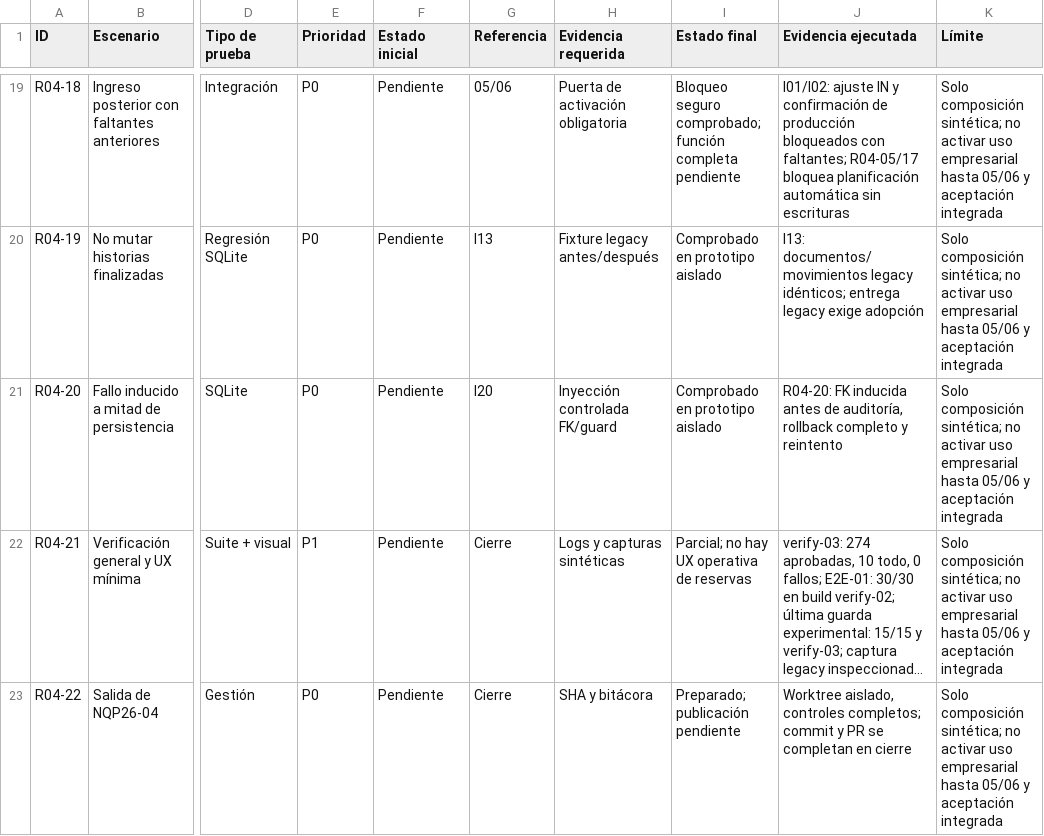
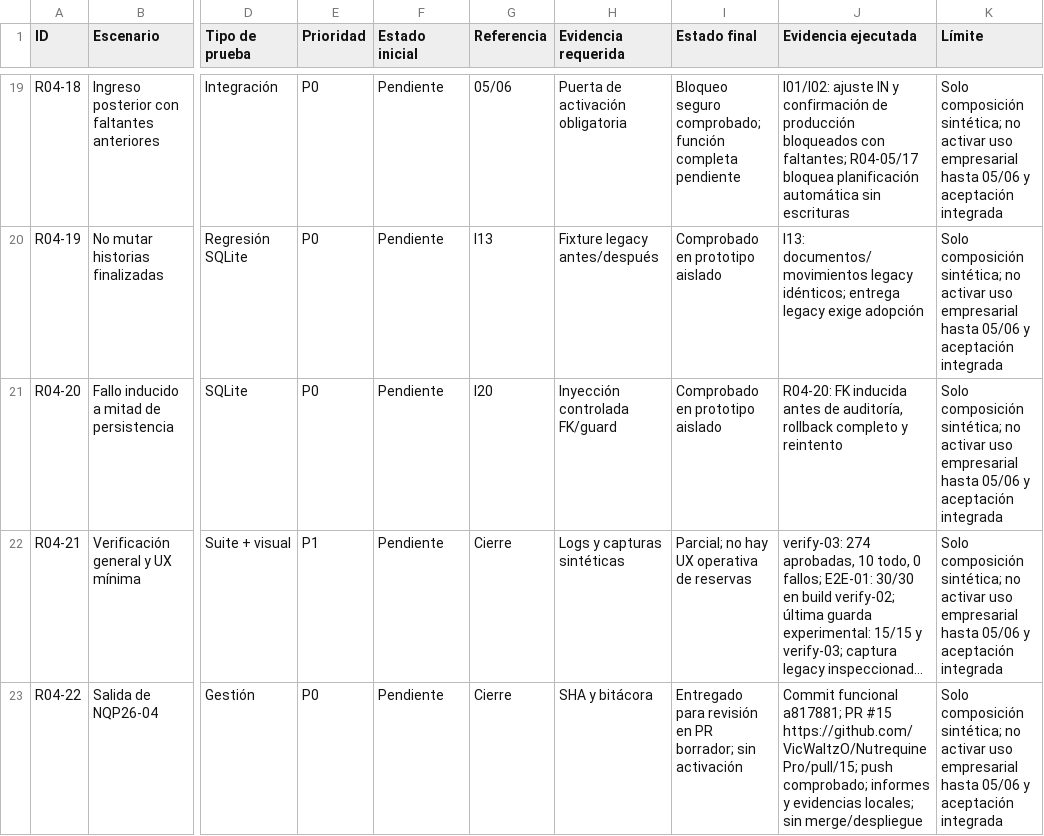
Before and after one commit to VicWaltzO/NutrequinePro, a CSV file: app/docs/actualizacion-seguridad/NQP26-04_MATRIZ_ACEPTACION.csv, drawn as a sheet; only a part is shown, gaps mark what is left out; long unchanged cells end in …; the diff names each change by its address in the sheet, - before the commit and + after, or states it on an @@ line.

```diff
--- a/app/docs/actualizacion-seguridad/NQP26-04_MATRIZ_ACEPTACION.csv
+++ b/app/docs/actualizacion-seguridad/NQP26-04_MATRIZ_ACEPTACION.csv
-I23 (Estado final): Preparado; publicación pendiente
+I23 (Estado final): Entregado para revisión en PR borrador; sin activación
-J23 (Evidencia ejecutada): Worktree aislado, controles completos; commit y PR se completan en cierre
+J23 (Evidencia ejecutada): Commit funcional a817881; PR #15 https://github.com/VicWaltzO/NutrequinePro/pull/15; push comprobado; informes y evidencias locales; sin merge/despliegue
```
Also changed, not shown: 1 other file.
